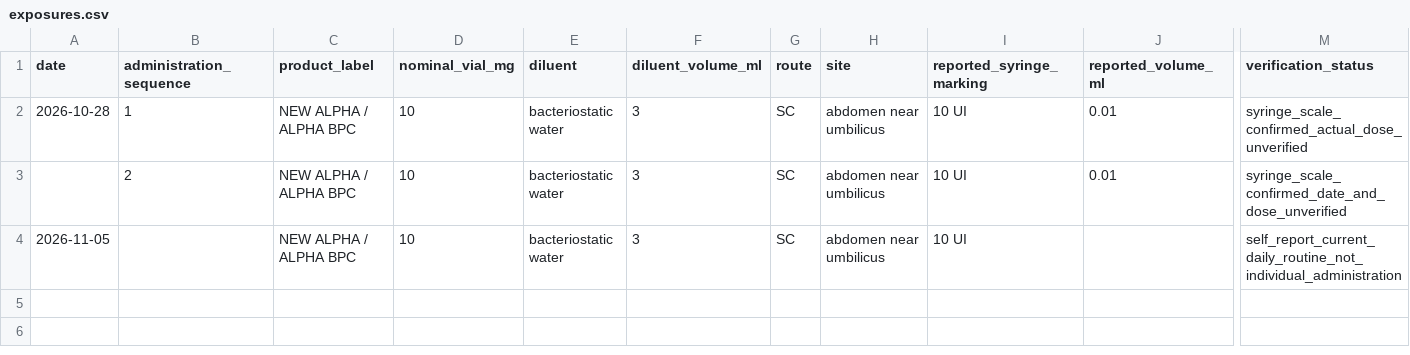
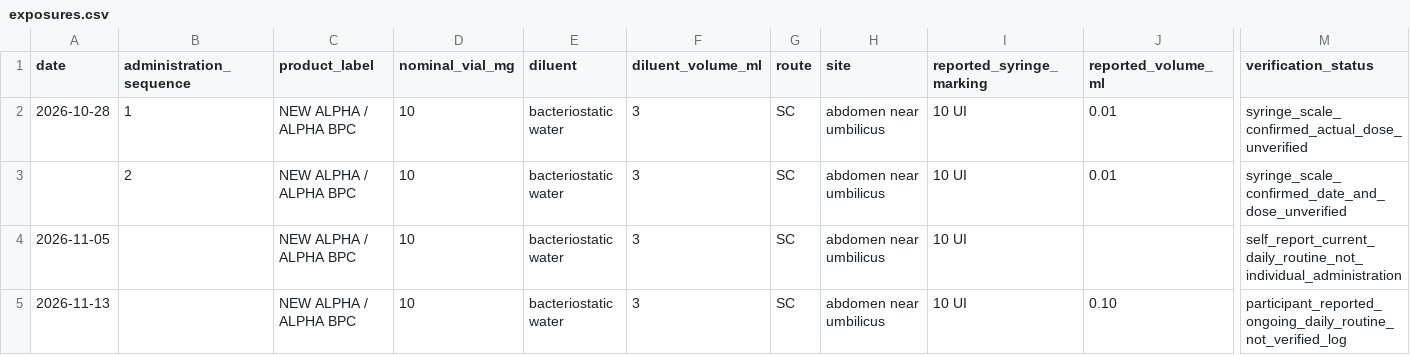
Before and after one commit to lucaslimoni/bpc157-epicondylitis-case-study, a CSV file: data/exposures.csv, drawn as a sheet; only a part is shown, gaps mark what is left out; rows hold the shown columns only; the diff names each change by its address in the sheet, - before the commit and + after, or states it on an @@ line.

Commit message:
docs: add November 13 functional and pain follow-up

```diff
--- a/data/exposures.csv
+++ b/data/exposures.csv
+row 5: 2026-11-13 |  | NEW ALPHA / ALPHA BPC | 10 | bacteriostatic water | 3 | SC | abdomen near umbilicus | 10 UI | 0.10 | participant_reported_ongoing_daily_routine_not_verified_log
```
